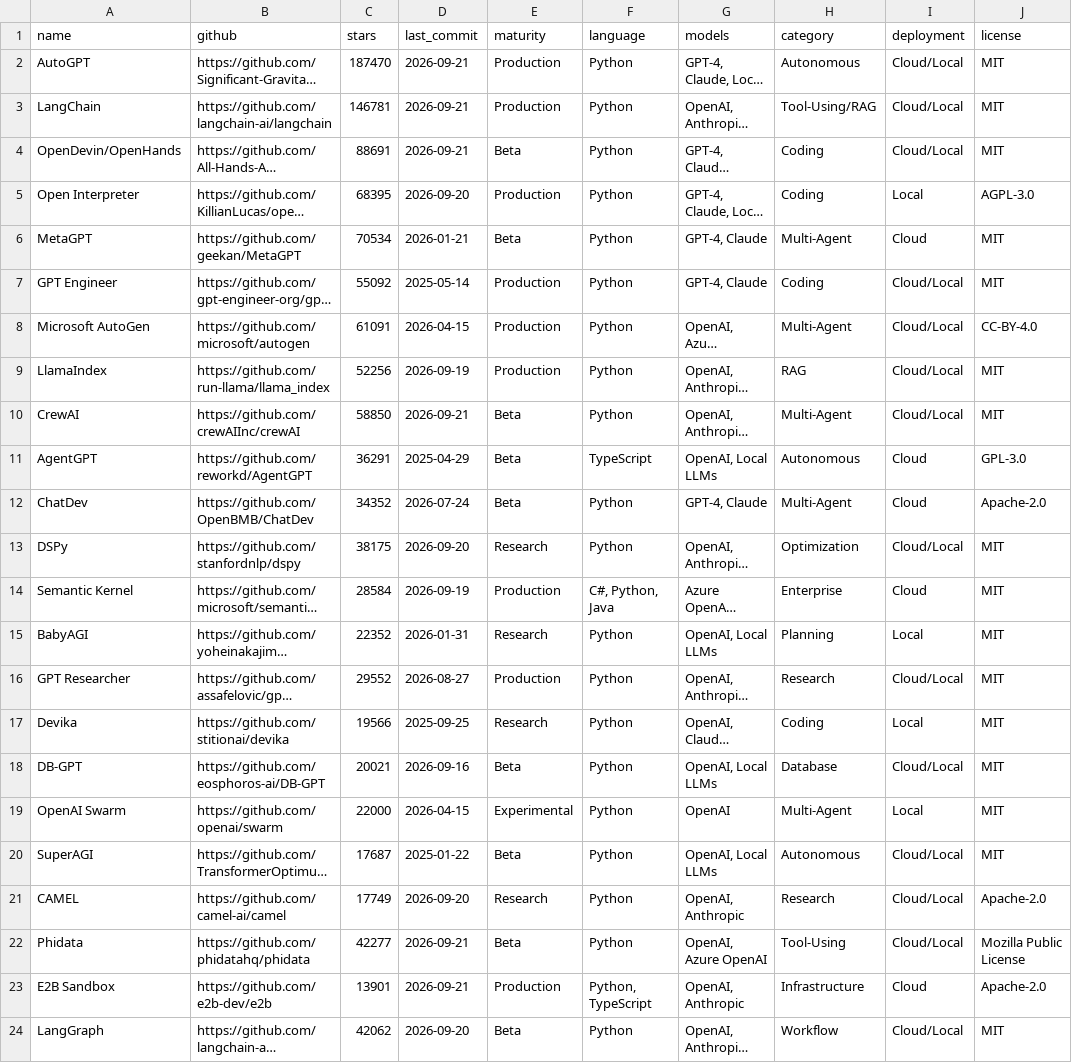
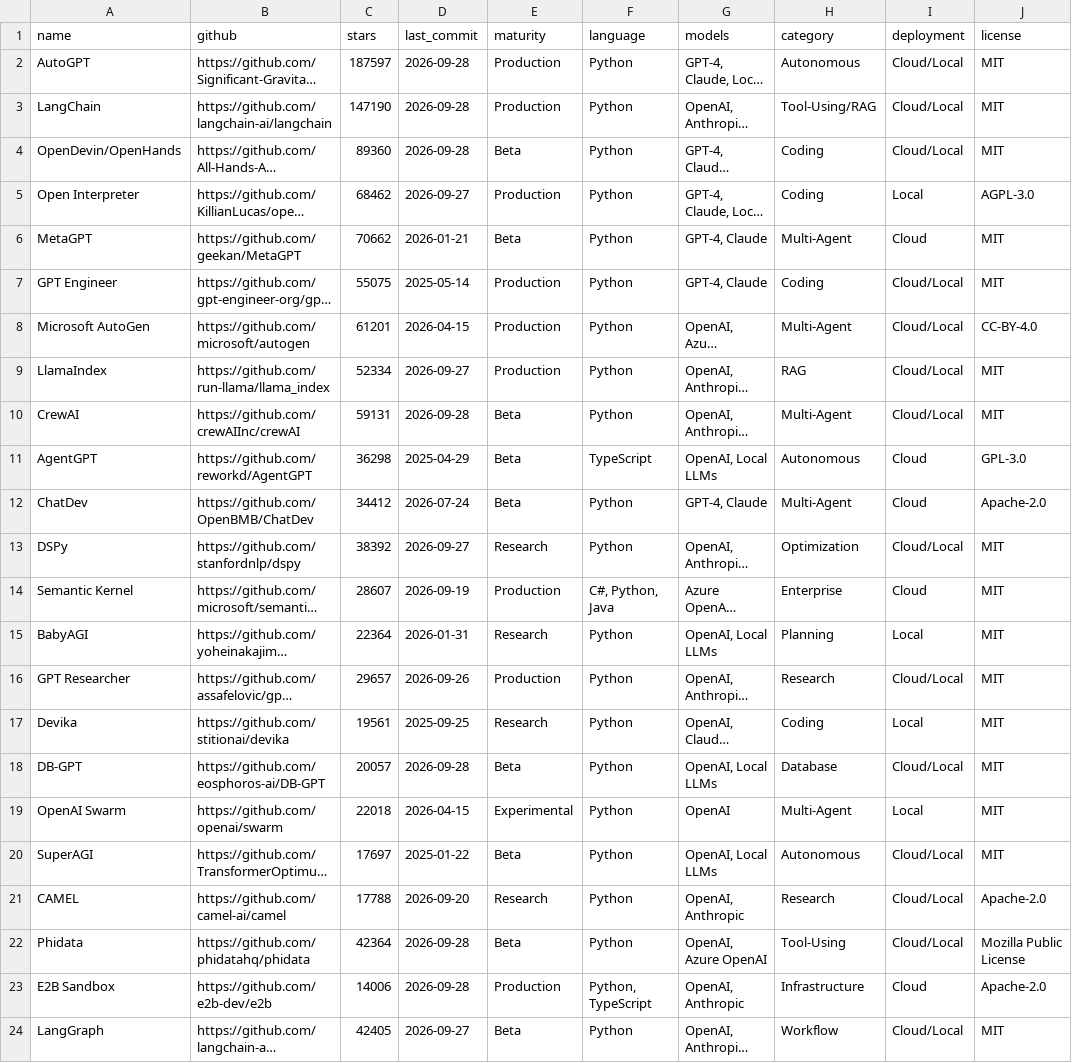
Before and after one commit to buntys2010/awesome-ai-agents, a CSV file: data/frameworks.csv, drawn as a sheet; only a part is shown; long unchanged cells end in …; the diff covers the shown part only; the diff names each change by its address in the sheet, - before the commit and + after, or states it on an @@ line.

```diff
--- a/data/frameworks.csv
+++ b/data/frameworks.csv
-C2 (stars): 187470
+C2 (stars): 187597
-D2:D4 (last_commit): 2026-09-21
+D2:D4 (last_commit): 2026-09-28
-C3 (stars): 146781
+C3 (stars): 147190
-C4 (stars): 88691
+C4 (stars): 89360
-C5 (stars): 68395
+C5 (stars): 68462
-D5 (last_commit): 2026-09-20
+D5 (last_commit): 2026-09-27
-C6 (stars): 70534
+C6 (stars): 70662
-C7 (stars): 55092
+C7 (stars): 55075
-C8 (stars): 61091
+C8 (stars): 61201
-C9 (stars): 52256
+C9 (stars): 52334
-D9 (last_commit): 2026-09-19
+D9 (last_commit): 2026-09-27
-C10 (stars): 58850
+C10 (stars): 59131
-D10 (last_commit): 2026-09-21
+D10 (last_commit): 2026-09-28
-C11 (stars): 36291
+C11 (stars): 36298
-C12 (stars): 34352
+C12 (stars): 34412
-C13 (stars): 38175
+C13 (stars): 38392
-D13 (last_commit): 2026-09-20
+D13 (last_commit): 2026-09-27
-C14 (stars): 28584
+C14 (stars): 28607
-C15 (stars): 22352
+C15 (stars): 22364
-C16 (stars): 29552
+C16 (stars): 29657
-D16 (last_commit): 2026-08-27
+D16 (last_commit): 2026-09-26
-C17 (stars): 19566
+C17 (stars): 19561
-C18 (stars): 20021
+C18 (stars): 20057
-D18 (last_commit): 2026-09-16
+D18 (last_commit): 2026-09-28
-C19 (stars): 22000
+C19 (stars): 22018
-C20 (stars): 17687
+C20 (stars): 17697
-C21 (stars): 17749
+C21 (stars): 17788
-C22 (stars): 42277
+C22 (stars): 42364
-D22:D23 (last_commit): 2026-09-21
+D22:D23 (last_commit): 2026-09-28
-C23 (stars): 13901
+C23 (stars): 14006
-C24 (stars): 42062
+C24 (stars): 42405
-D24 (last_commit): 2026-09-20
+D24 (last_commit): 2026-09-27
```
Also changed, not shown: 10 edited cells elsewhere in this file, data/computer_use.csv.
